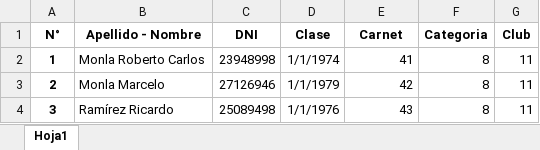
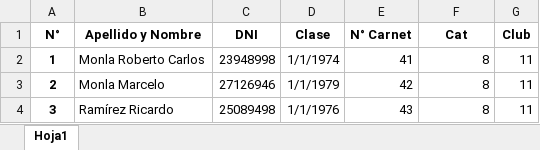
Before and after one commit to ikarirules/lavalle-liga, an Excel workbook: 00001/Lista_Senior_Crocco1.xlsx, sheet Hoja1, drawn as a sheet; only a part is shown; values as stored, in another font and other column widths than the file's, no borders; the diff names each change by its address in the sheet, - before the commit and + after, or states it on an @@ line.

```diff
--- a/00001/Lista_Senior_Crocco1.xlsx (sheet Hoja1)
+++ b/00001/Lista_Senior_Crocco1.xlsx (sheet Hoja1)
-B1: Apellido - Nombre
+B1: Apellido y Nombre
-E1: Carnet
+E1: N° Carnet
-F1: Categoria
+F1: Cat
```
Also changed, not shown: 00001/Lista_Senior_Chilcal.xlsx.
